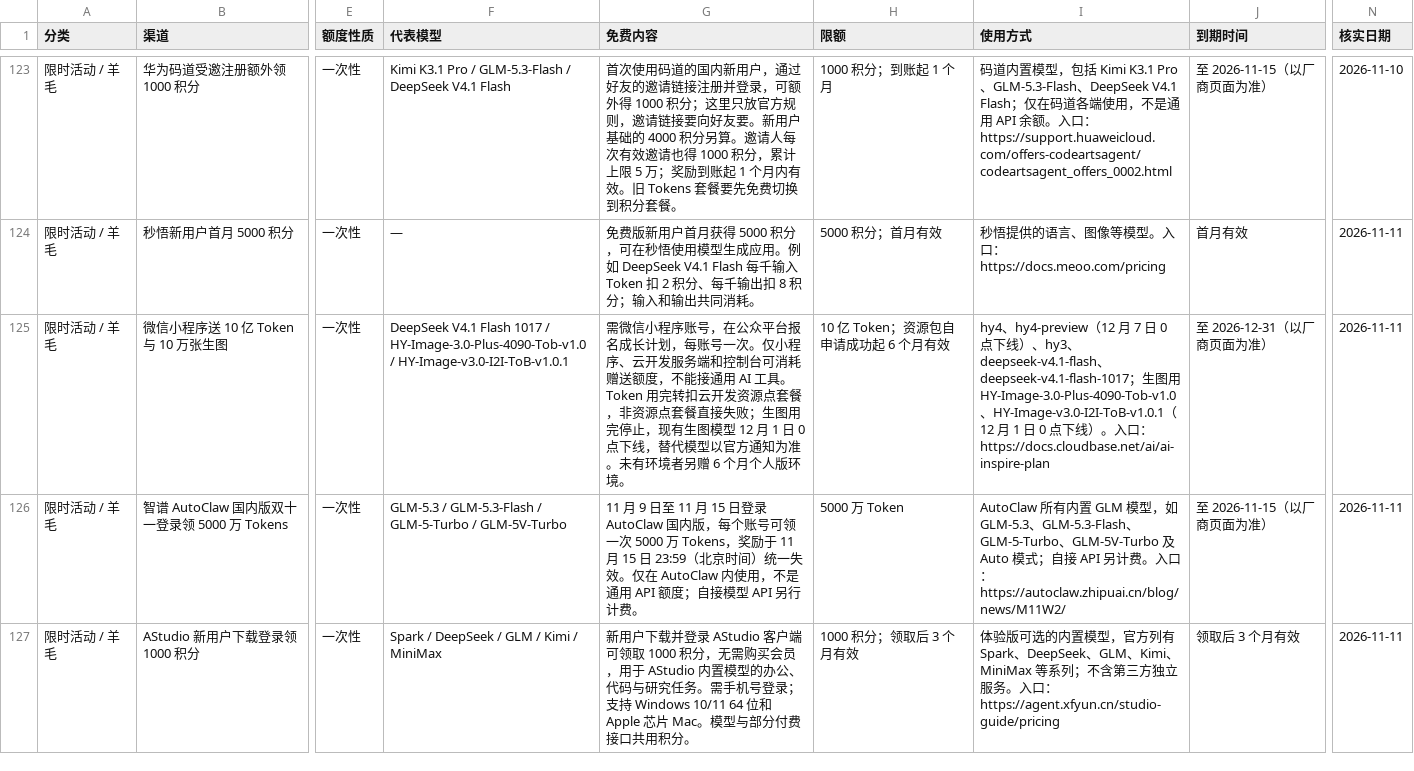
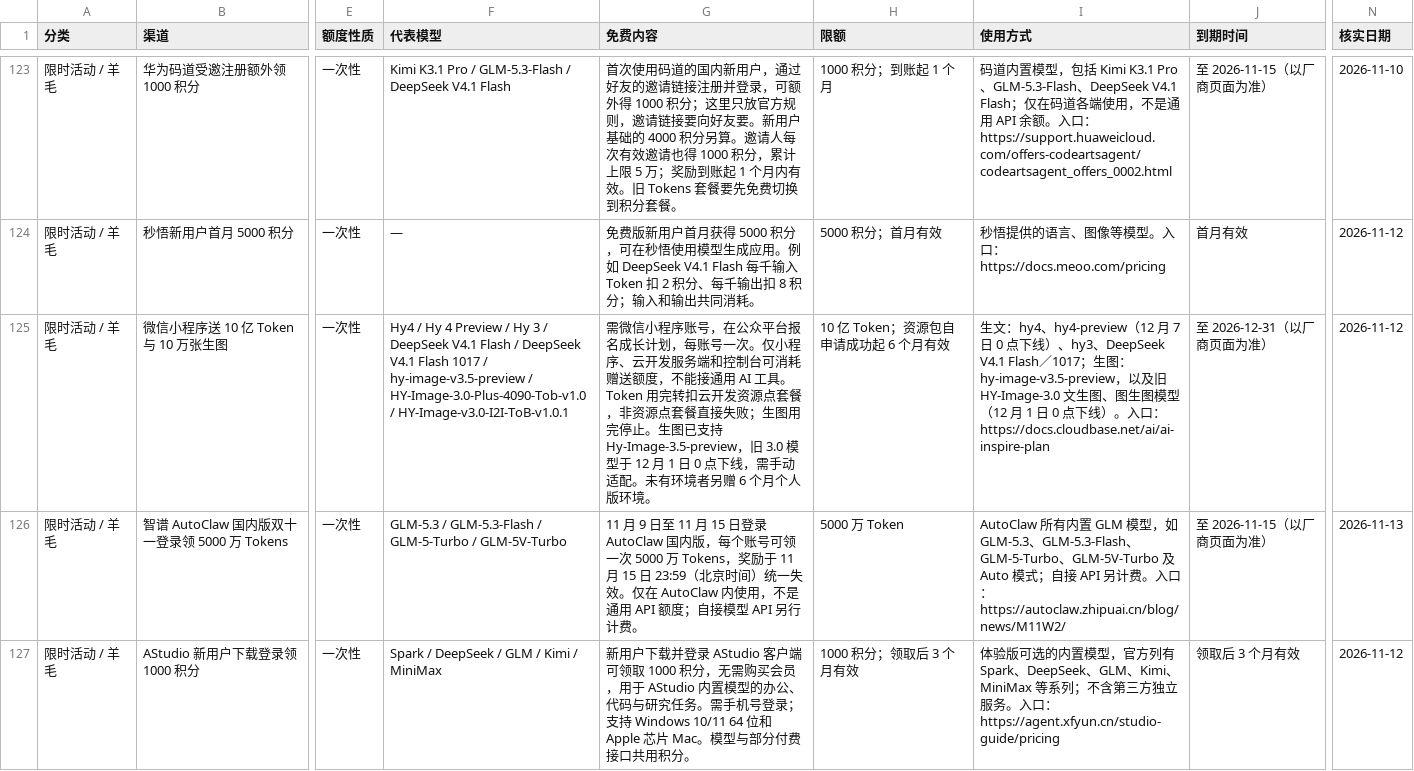
Before and after one commit to lm7644/free-llm-tracker, a CSV file: 免费渠道种子表.csv, drawn as a sheet; only a part is shown, gaps mark what is left out; the diff covers the shown part only; the diff names each change by its address in the sheet, - before the commit and + after, or states it on an @@ line.

```diff
--- a/免费渠道种子表.csv
+++ b/免费渠道种子表.csv
-N124:N125 (核实日期): 2026-11-11
+N124:N125 (核实日期): 2026-11-12
-F125 (代表模型): DeepSeek V4.1 Flash 1017 / HY-Image-3.0-Plus-4090-Tob-v1.0…
+F125 (代表模型): Hy4 / Hy 4 Preview / Hy 3 / DeepSeek V4.1 Flash / DeepSeek V4.1 Flash 1017 / hy-image-v3.5-preview / HY-Image-3.0-Plus-4090-Tob-v1.0…
-G125 (免费内容): …用完停止，现有生图模型 12 月 1 日 0 点下线，替代模型以官方通知为准。未有环…
+G125 (免费内容): …用完停止。生图已支持 Hy-Image-3.5-preview，旧 3.0 模型于 12 月 1 日 0 点下线，需手动适配。未有环…
-I125 (使用方式): hy4、hy4-preview（12 月 7 日 0 点下线）、hy3、deepseek-v4.1-flash、deepseek-v4.1-flash-1017；生图用 HY-Image-3.0-Plus-4090-Tob-v1.0、HY-Image-v3.0-I2I-ToB-v1.0.1（12…
+I125 (使用方式): 生文：hy4、hy4-preview（12 月 7 日 0 点下线）、hy3、DeepSeek V4.1 Flash／1017；生图：hy-image-v3.5-preview，以及旧 HY-Image-3.0 文生图、图生图模型（12…
-N126 (核实日期): 2026-11-11
+N126 (核实日期): 2026-11-13
-N127 (核实日期): 2026-11-11
+N127 (核实日期): 2026-11-12
```
Also changed, not shown: 1 added row and 40 edited cells elsewhere in this file, 7 other files.
